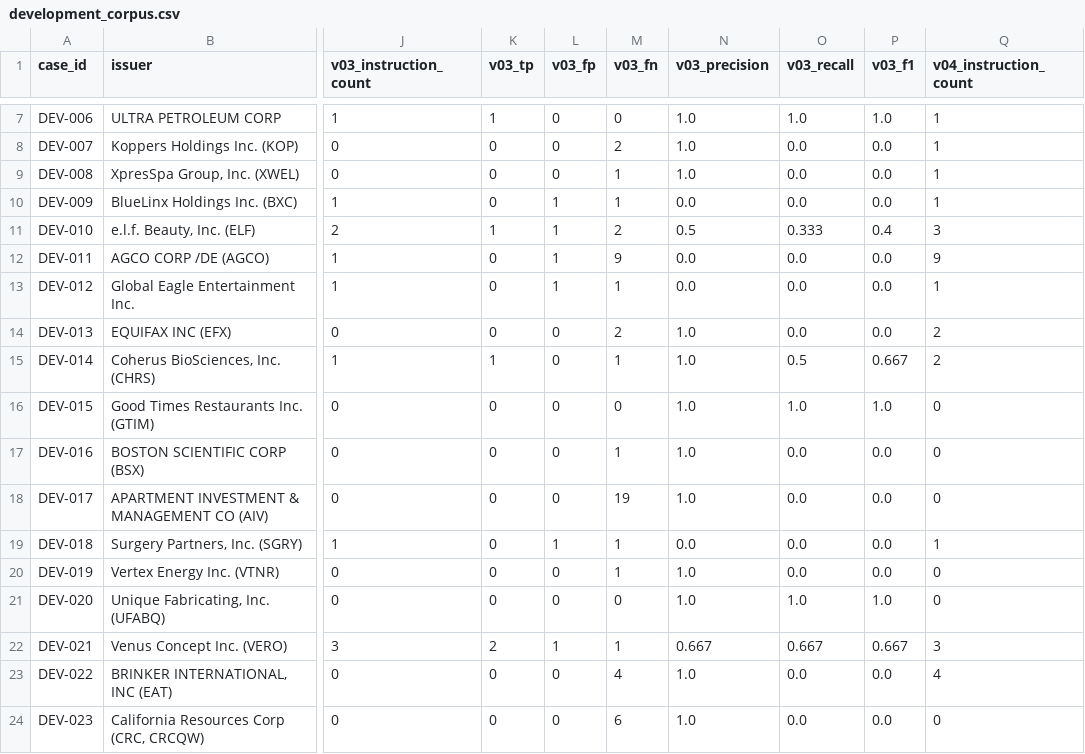
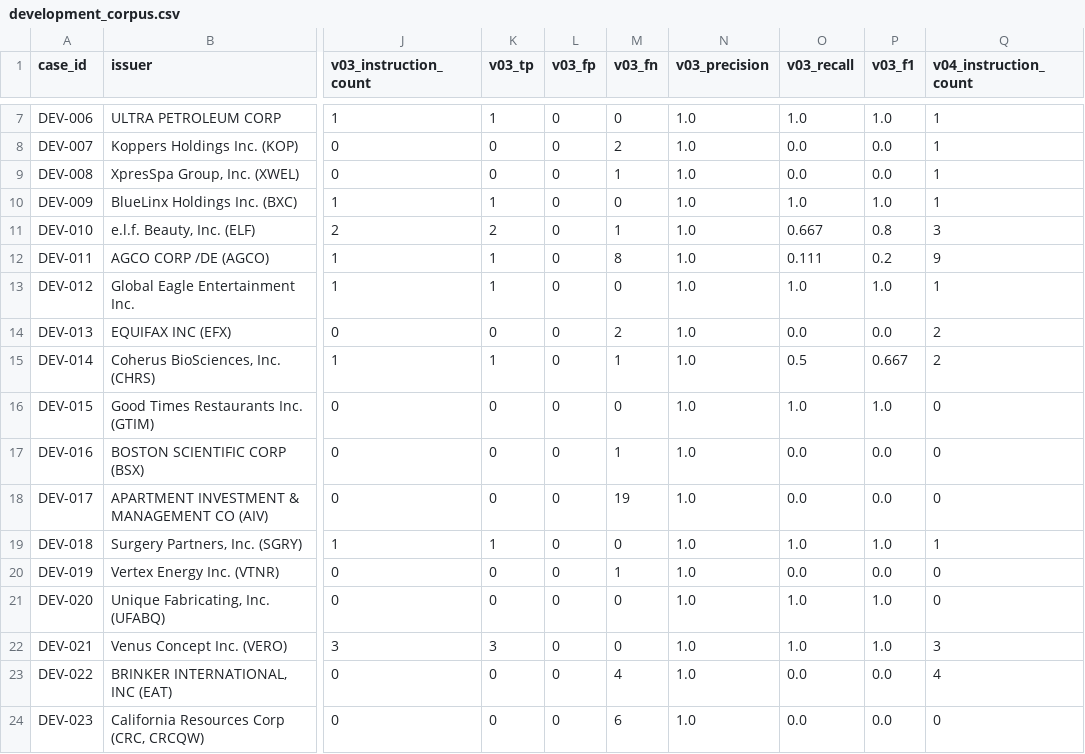
Before and after one commit to SunrisesIllNeverSee/upsilon-testing-, a CSV file: development_corpus.csv, drawn as a sheet; only a part is shown, gaps mark what is left out; the diff names each change by its address in the sheet, - before the commit and + after, or states it on an @@ line.

```diff
--- a/development_corpus.csv
+++ b/development_corpus.csv
-K10 (v03_tp): 0
+K10 (v03_tp): 1
-L10:L13 (v03_fp): 1
+L10:L13 (v03_fp): 0
-M10 (v03_fn): 1
+M10 (v03_fn): 0
-N10 (v03_precision): 0.0
+N10 (v03_precision): 1.0
-O10 (v03_recall): 0.0
+O10 (v03_recall): 1.0
-P10 (v03_f1): 0.0
+P10 (v03_f1): 1.0
-K11 (v03_tp): 1
+K11 (v03_tp): 2
-M11 (v03_fn): 2
+M11 (v03_fn): 1
-N11 (v03_precision): 0.5
+N11 (v03_precision): 1.0
-O11 (v03_recall): 0.333
+O11 (v03_recall): 0.667
-P11 (v03_f1): 0.4
+P11 (v03_f1): 0.8
-K12:K13 (v03_tp): 0
+K12:K13 (v03_tp): 1
-M12 (v03_fn): 9
+M12 (v03_fn): 8
-N12:N13 (v03_precision): 0.0
+N12:N13 (v03_precision): 1.0
-O12 (v03_recall): 0.0
+O12 (v03_recall): 0.111
-P12 (v03_f1): 0.0
+P12 (v03_f1): 0.2
-M13 (v03_fn): 1
+M13 (v03_fn): 0
-O13 (v03_recall): 0.0
+O13 (v03_recall): 1.0
-P13 (v03_f1): 0.0
+P13 (v03_f1): 1.0
-K19 (v03_tp): 0
+K19 (v03_tp): 1
-L19 (v03_fp): 1
+L19 (v03_fp): 0
-M19 (v03_fn): 1
+M19 (v03_fn): 0
-N19 (v03_precision): 0.0
+N19 (v03_precision): 1.0
-O19 (v03_recall): 0.0
+O19 (v03_recall): 1.0
-P19 (v03_f1): 0.0
+P19 (v03_f1): 1.0
-K22 (v03_tp): 2
+K22 (v03_tp): 3
-L22 (v03_fp): 1
+L22 (v03_fp): 0
-M22 (v03_fn): 1
+M22 (v03_fn): 0
-N22 (v03_precision): 0.667
+N22 (v03_precision): 1.0
-O22 (v03_recall): 0.667
+O22 (v03_recall): 1.0
-P22 (v03_f1): 0.667
+P22 (v03_f1): 1.0
```
Also changed, not shown: 7 other files.
